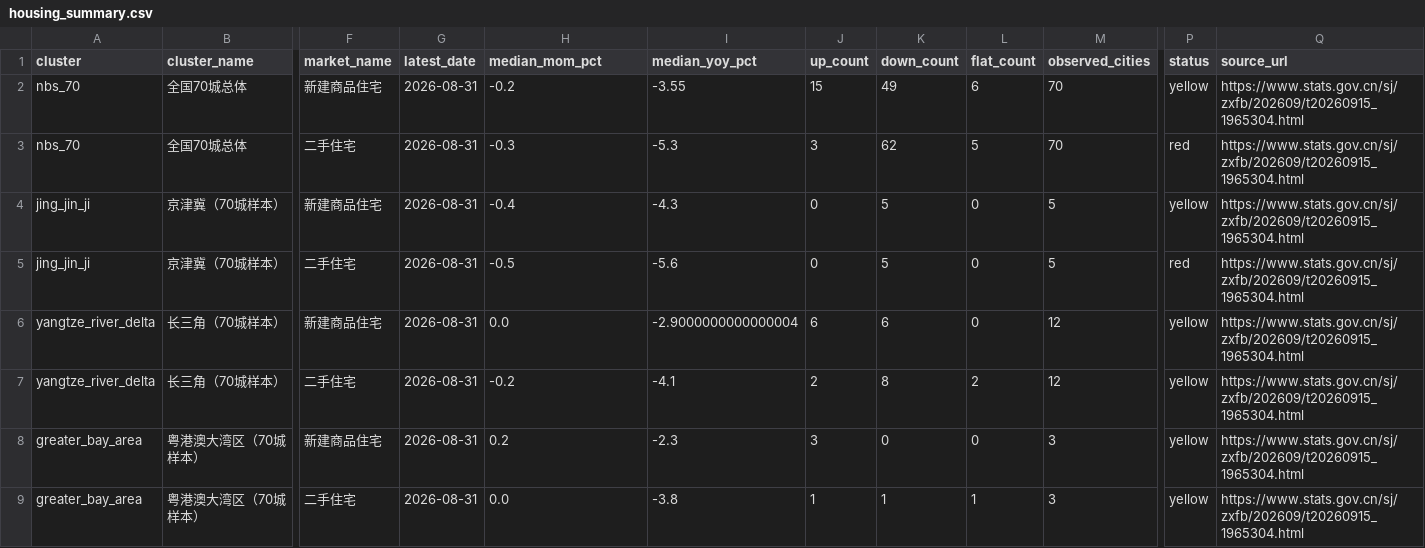
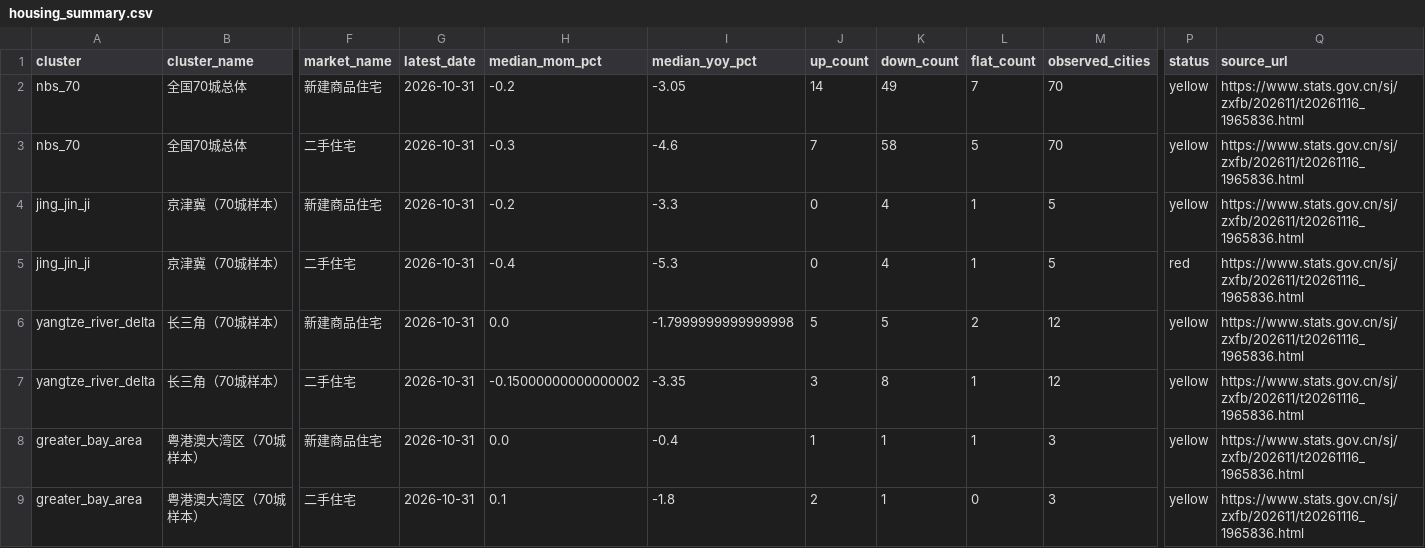
Before and after one commit to nameN0tNULL/family-economic-dashboard, a CSV file: dist/housing_summary.csv, drawn as a sheet; only a part is shown, gaps mark what is left out; the diff covers the shown part only; the diff names each change by its address in the sheet, - before the commit and + after, or states it on an @@ line.

```diff
--- a/dist/housing_summary.csv
+++ b/dist/housing_summary.csv
-G2:G9 (latest_date): 2026-08-31
+G2:G9 (latest_date): 2026-10-31
-I2 (median_yoy_pct): -3.55
+I2 (median_yoy_pct): -3.05
-J2 (up_count): 15
+J2 (up_count): 14
-L2 (flat_count): 6
+L2 (flat_count): 7
-Q2:Q9 (source_url): https://www.stats.gov.cn/sj/zxfb/202609/t20260915_1965304.html
+Q2:Q9 (source_url): https://www.stats.gov.cn/sj/zxfb/202611/t20261116_1965836.html
-I3 (median_yoy_pct): -5.3
+I3 (median_yoy_pct): -4.6
-J3 (up_count): 3
+J3 (up_count): 7
-K3 (down_count): 62
+K3 (down_count): 58
-P3 (status): red
+P3 (status): yellow
-H4 (median_mom_pct): -0.4
+H4 (median_mom_pct): -0.2
-I4 (median_yoy_pct): -4.3
+I4 (median_yoy_pct): -3.3
-K4:K5 (down_count): 5
+K4:K5 (down_count): 4
-L4:L5 (flat_count): 0
+L4:L5 (flat_count): 1
-H5 (median_mom_pct): -0.5
+H5 (median_mom_pct): -0.4
-I5 (median_yoy_pct): -5.6
+I5 (median_yoy_pct): -5.3
-I6 (median_yoy_pct): -2.9000000000000004
+I6 (median_yoy_pct): -1.7999999999999998
-J6 (up_count): 6
+J6 (up_count): 5
-K6 (down_count): 6
+K6 (down_count): 5
-L6 (flat_count): 0
+L6 (flat_count): 2
-H7 (median_mom_pct): -0.2
+H7 (median_mom_pct): -0.15000000000000002
-I7 (median_yoy_pct): -4.1
+I7 (median_yoy_pct): -3.35
-J7 (up_count): 2
+J7 (up_count): 3
-L7 (flat_count): 2
+L7 (flat_count): 1
-H8 (median_mom_pct): 0.2
+H8 (median_mom_pct): 0.0
-I8 (median_yoy_pct): -2.3
+I8 (median_yoy_pct): -0.4
-J8 (up_count): 3
+J8 (up_count): 1
-K8 (down_count): 0
+K8 (down_count): 1
-L8 (flat_count): 0
+L8 (flat_count): 1
-H9 (median_mom_pct): 0.0
+H9 (median_mom_pct): 0.1
-I9 (median_yoy_pct): -3.8
+I9 (median_yoy_pct): -1.8
-J9 (up_count): 1
+J9 (up_count): 2
-L9 (flat_count): 1
+L9 (flat_count): 0
```
Also changed, not shown: 24 edited cells elsewhere in this file, data/housing_observations.csv, dist/dimension_summary.csv, 6 other files.
